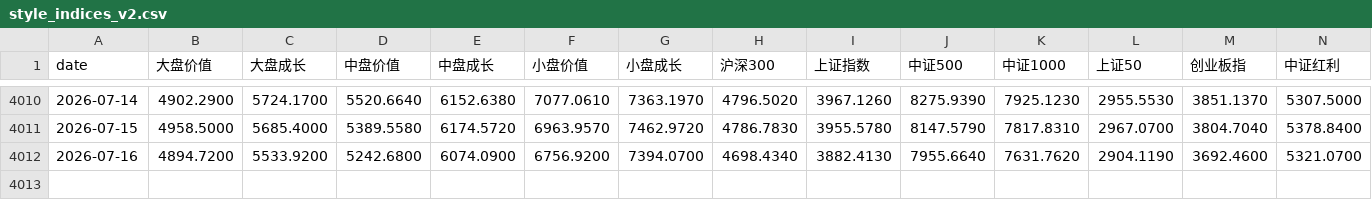
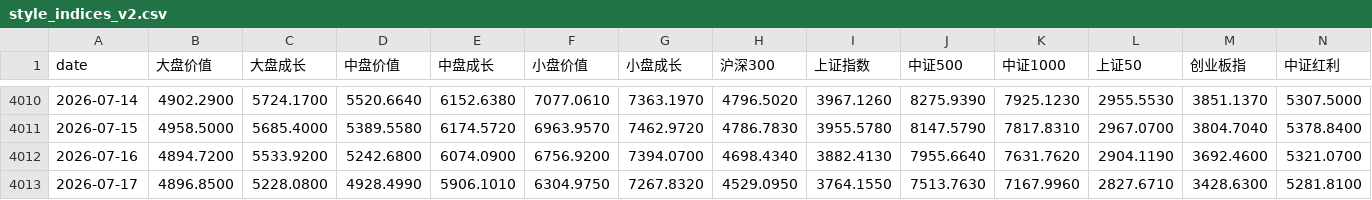
Before and after one commit to eternalee87/A-SHARE-dashboard, a CSV file: data/style_indices_v2.csv, drawn as a sheet; only a part is shown, gaps mark what is left out; the diff names each change by its address in the sheet, - before the commit and + after, or states it on an @@ line.

Commit message:
data: 7/17 上证3764 -3% 回撤27% RED

```diff
--- a/data/style_indices_v2.csv
+++ b/data/style_indices_v2.csv
+row 4013: 2026-07-17 | 4896.8500 | 5228.0800 | 4928.4990 | 5906.1010 | 6304.9750 | 7267.8320 | 4529.0950 | 3764.1550 | 7513.7630 | 7167.9960 | 2827.6710 | 3428.6300 | 5281.8100
```
Also changed, not shown: 9 other files.
